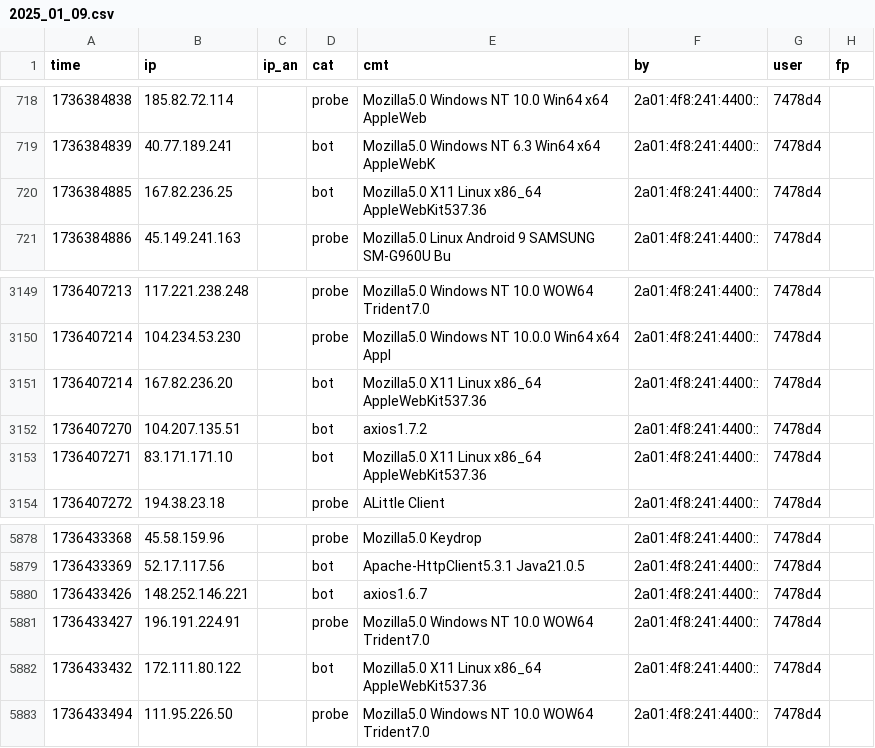
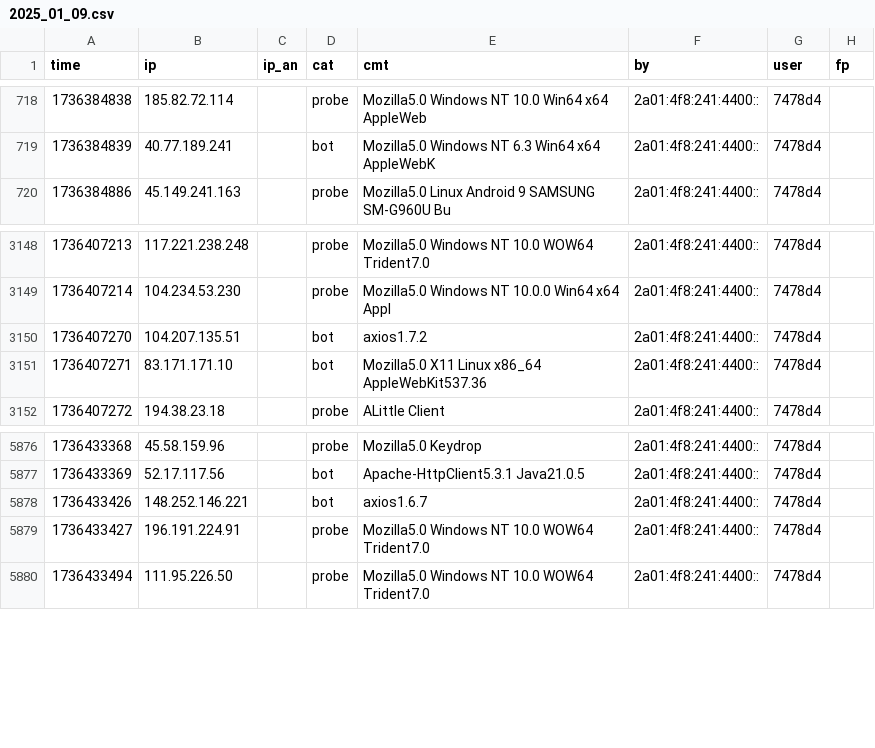
Before and after one commit to O-X-L/risk-db-archive, a CSV file: 2025/01/2025_01_09.csv, drawn as a sheet; only a part is shown, gaps mark what is left out.

```diff
--- a/2025/01/2025_01_09.csv
+++ b/2025/01/2025_01_09.csv
@@ -719,3 +719,2 @@ time,ip,ip_an,cat,cmt,by,user,fp
 1736384839,40.77.189.241,,bot,Mozilla5.0 Windows NT 6.3 Win64 x64 AppleWebK,2a01:4f8:241:4400::,7478d4,
-1736384885,167.82.236.25,,bot,Mozilla5.0 X11 Linux x86_64 AppleWebKit537.36,2a01:4f8:241:4400::,7478d4,
 1736384886,45.149.241.163,,probe,Mozilla5.0 Linux Android 9 SAMSUNG SM-G960U Bu,2a01:4f8:241:4400::,7478d4,
@@ -3150,3 +3149,2 @@ time,ip,ip_an,cat,cmt,by,user,fp
 1736407214,104.234.53.230,,probe,Mozilla5.0 Windows NT 10.0.0 Win64 x64  Appl,2a01:4f8:241:4400::,7478d4,
-1736407214,167.82.236.20,,bot,Mozilla5.0 X11 Linux x86_64 AppleWebKit537.36,2a01:4f8:241:4400::,7478d4,
 1736407270,104.207.135.51,,bot,axios1.7.2,2a01:4f8:241:4400::,7478d4,
@@ -5881,3 +5879,2 @@ time,ip,ip_an,cat,cmt,by,user,fp
 1736433427,196.191.224.91,,probe,Mozilla5.0 Windows NT 10.0 WOW64 Trident7.0 ,2a01:4f8:241:4400::,7478d4,
-1736433432,172.111.80.122,,bot,Mozilla5.0 X11 Linux x86_64 AppleWebKit537.36,2a01:4f8:241:4400::,7478d4,
 1736433494,111.95.226.50,,probe,Mozilla5.0 Windows NT 10.0 WOW64 Trident7.0 ,2a01:4f8:241:4400::,7478d4,
```
Also changed, not shown: 2025/01/2025_01_10.csv, 2025/01/2025_01_11.csv, 44 other files.
